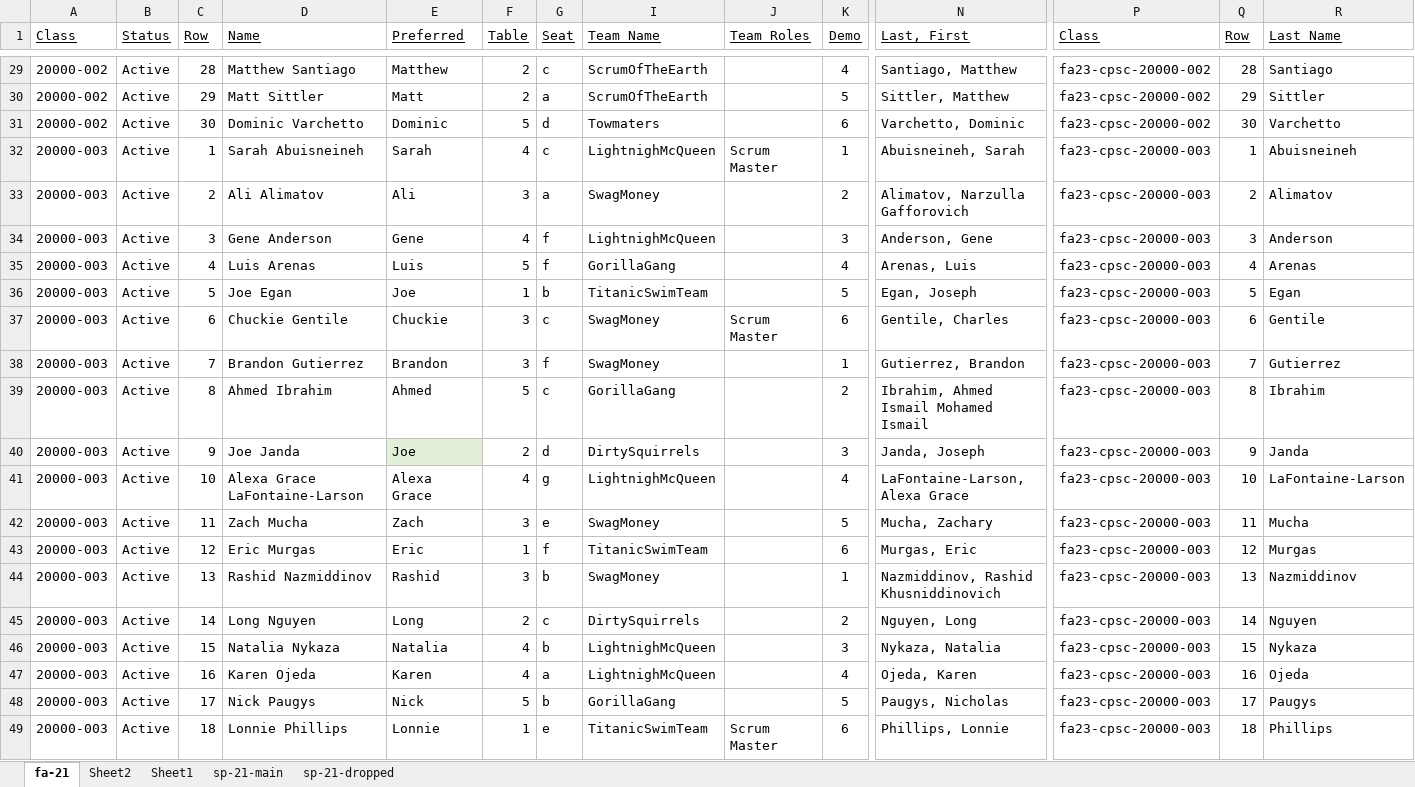
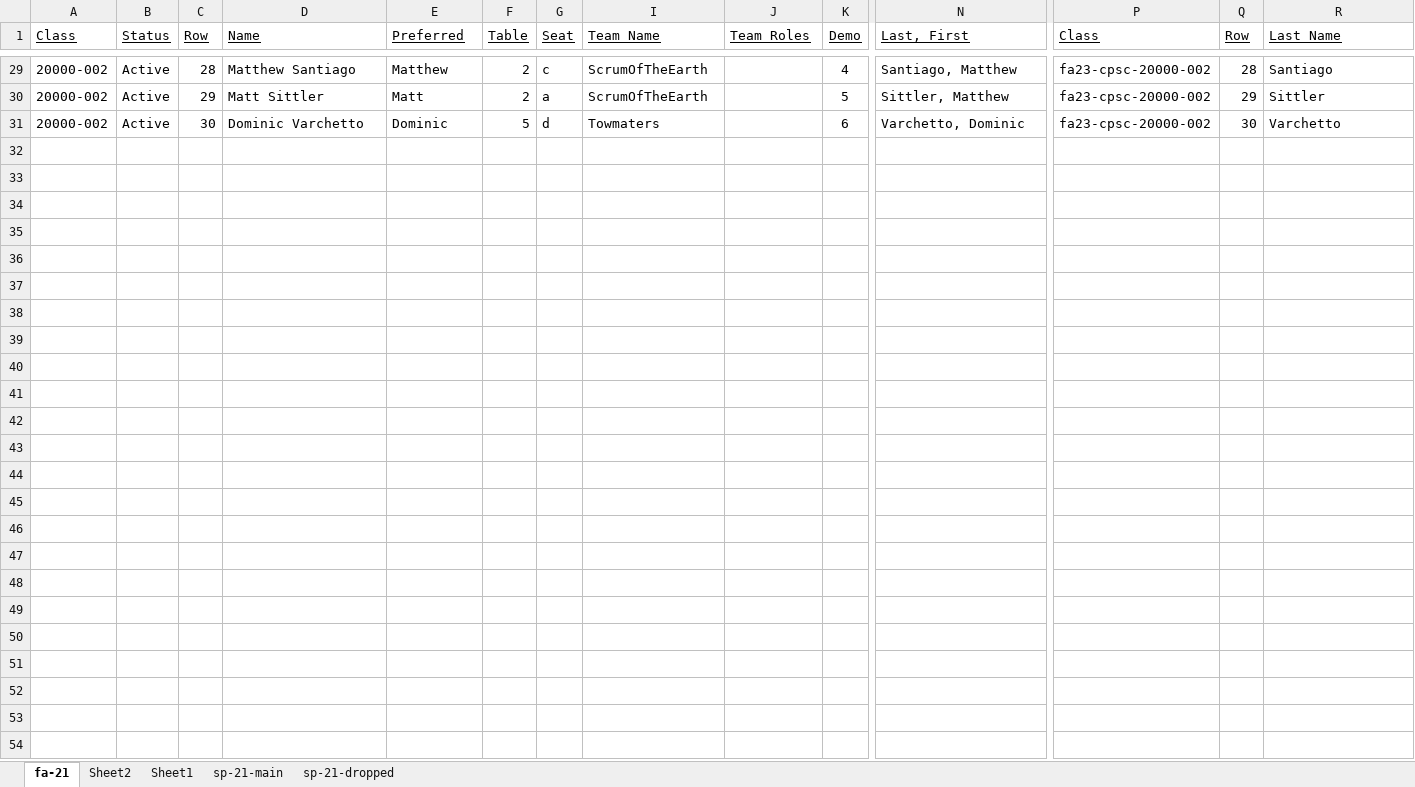
Before and after one commit to EricJPogue/lewis-education-static, an Excel workbook: students/all-students-2023-fall.xlsx, sheet fa-21, drawn as a sheet; only a part is shown, gaps mark what is left out; values as stored, in another font and other column widths than the file's, no borders; rows hold the shown columns only; the diff covers the shown part only; the diff names each change by its address in the sheet, - before the commit and + after, or states it on an @@ line.

```diff
--- a/students/all-students-2023-fall.xlsx (sheet fa-21)
+++ b/students/all-students-2023-fall.xlsx (sheet fa-21)
@@ row 32 hidden: 20000-003 | Active | 1 | Sarah Abuisneineh | Sarah | 4 | c | LightnighMcQueen | Scrum Master | 1 | Abuisneineh, Sarah | fa23-cpsc-20000-003 | 1 | Abuisneineh @@
@@ row 33 hidden: 20000-003 | Active | 2 | Ali Alimatov | Ali | 3 | a | SwagMoney |  | 2 | Alimatov, Narzulla Gafforovich | fa23-cpsc-20000-003 | 2 | Alimatov @@
@@ row 34 hidden: 20000-003 | Active | 3 | Gene Anderson | Gene | 4 | f | LightnighMcQueen |  | 3 | Anderson, Gene | fa23-cpsc-20000-003 | 3 | Anderson @@
@@ row 35 hidden: 20000-003 | Active | 4 | Luis Arenas | Luis | 5 | f | GorillaGang |  | 4 | Arenas, Luis | fa23-cpsc-20000-003 | 4 | Arenas @@
@@ row 36 hidden: 20000-003 | Active | 5 | Joe Egan | Joe | 1 | b | TitanicSwimTeam |  | 5 | Egan, Joseph | fa23-cpsc-20000-003 | 5 | Egan @@
@@ row 37 hidden: 20000-003 | Active | 6 | Chuckie Gentile | Chuckie | 3 | c | SwagMoney | Scrum Master | 6 | Gentile, Charles | fa23-cpsc-20000-003 | 6 | Gentile @@
@@ row 38 hidden: 20000-003 | Active | 7 | Brandon Gutierrez | Brandon | 3 | f | SwagMoney |  | 1 | Gutierrez, Brandon | fa23-cpsc-20000-003 | 7 | Gutierrez @@
@@ row 39 hidden: 20000-003 | Active | 8 | Ahmed Ibrahim | Ahmed | 5 | c | GorillaGang |  | 2 | Ibrahim, Ahmed Ismail Mohamed Ismail | fa23-cpsc-20000-003 | 8 | Ibrahim @@
@@ row 40 hidden: 20000-003 | Active | 9 | Joe Janda | Joe | 2 | d | DirtySquirrels |  | 3 | Janda, Joseph | fa23-cpsc-20000-003 | 9 | Janda @@
@@ row 41 hidden: 20000-003 | Active | 10 | Alexa Grace LaFontaine-Larson | Alexa Grace | 4 | g | LightnighMcQueen |  | 4 | LaFontaine-Larson, Alexa Grace | fa23-cpsc-20000-003 | 10 | LaFontaine-Larson @@
@@ row 42 hidden: 20000-003 | Active | 11 | Zach Mucha | Zach | 3 | e | SwagMoney |  | 5 | Mucha, Zachary | fa23-cpsc-20000-003 | 11 | Mucha @@
@@ row 43 hidden: 20000-003 | Active | 12 | Eric Murgas | Eric | 1 | f | TitanicSwimTeam |  | 6 | Murgas, Eric | fa23-cpsc-20000-003 | 12 | Murgas @@
@@ row 44 hidden: 20000-003 | Active | 13 | Rashid Nazmiddinov | Rashid | 3 | b | SwagMoney |  | 1 | Nazmiddinov, Rashid Khusniddinovich | fa23-cpsc-20000-003 | 13 | Nazmiddinov @@
@@ row 45 hidden: 20000-003 | Active | 14 | Long Nguyen | Long | 2 | c | DirtySquirrels |  | 2 | Nguyen, Long | fa23-cpsc-20000-003 | 14 | Nguyen @@
@@ row 46 hidden: 20000-003 | Active | 15 | Natalia Nykaza | Natalia | 4 | b | LightnighMcQueen |  | 3 | Nykaza, Natalia | fa23-cpsc-20000-003 | 15 | Nykaza @@
@@ row 47 hidden: 20000-003 | Active | 16 | Karen Ojeda | Karen | 4 | a | LightnighMcQueen |  | 4 | Ojeda, Karen | fa23-cpsc-20000-003 | 16 | Ojeda @@
@@ row 48 hidden: 20000-003 | Active | 17 | Nick Paugys | Nick | 5 | b | GorillaGang |  | 5 | Paugys, Nicholas | fa23-cpsc-20000-003 | 17 | Paugys @@
@@ row 49 hidden: 20000-003 | Active | 18 | Lonnie Phillips | Lonnie | 1 | e | TitanicSwimTeam | Scrum Master | 6 | Phillips, Lonnie | fa23-cpsc-20000-003 | 18 | Phillips @@
```
Also changed, not shown: 42 hidden or unhidden rows and cell formats elsewhere in this sheet, 1 other file.
